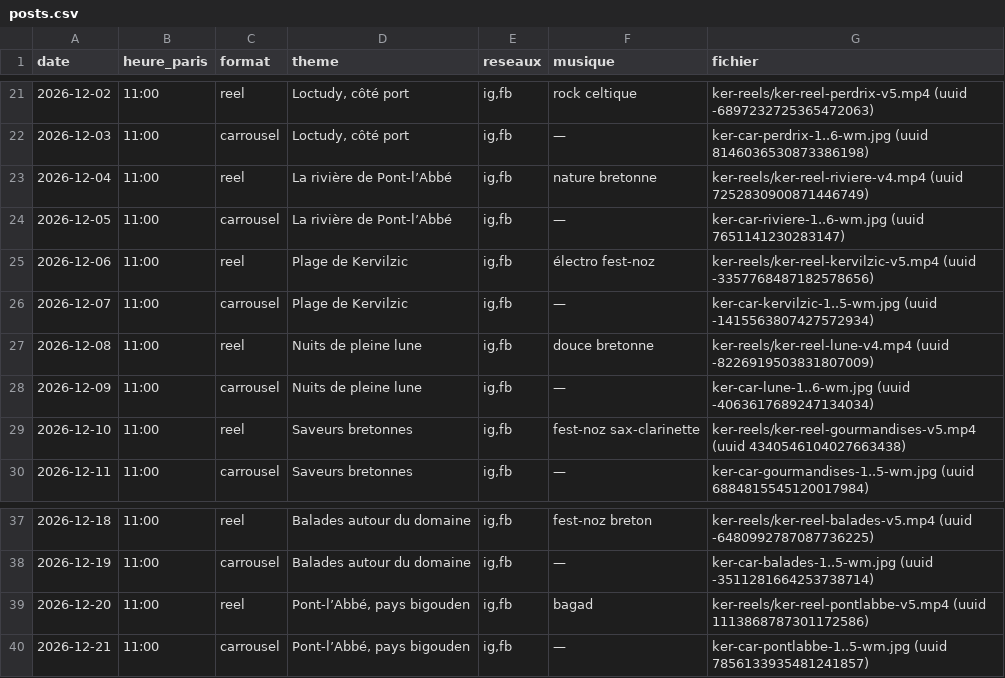
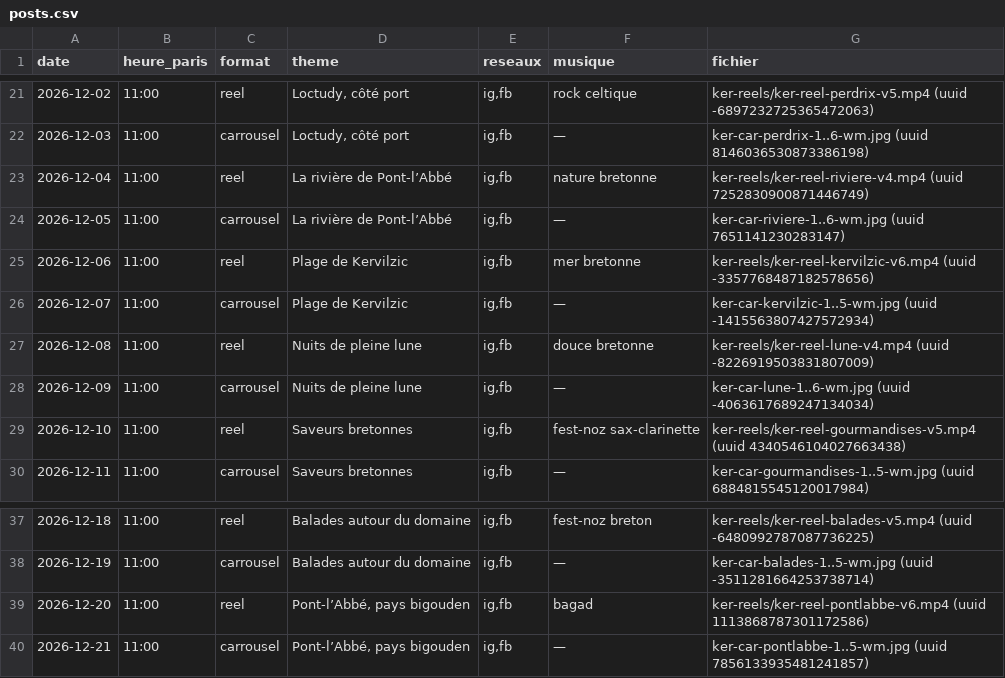
Before and after one commit to iffickdobrasil/ker-photos, a CSV file: posts.csv, drawn as a sheet; only a part is shown, gaps mark what is left out.

```diff
--- a/posts.csv
+++ b/posts.csv
@@ -24,3 +24,3 @@ date,heure_paris,format,theme,reseaux,musique,fichier
 2026-12-05,11:00,carrousel,"La rivière de Pont-l’Abbé","ig,fb","—","ker-car-riviere-1..6-wm.jpg (uuid 7651141230283147)"
-2026-12-06,11:00,reel,"Plage de Kervilzic","ig,fb","électro fest-noz","ker-reels/ker-reel-kervilzic-v5.mp4 (uuid -3357768487182578656)"
+2026-12-06,11:00,reel,"Plage de Kervilzic","ig,fb","mer bretonne","ker-reels/ker-reel-kervilzic-v6.mp4 (uuid -3357768487182578656)"
 2026-12-07,11:00,carrousel,"Plage de Kervilzic","ig,fb","—","ker-car-kervilzic-1..5-wm.jpg (uuid -1415563807427572934)"
@@ -38,3 +38,3 @@ date,heure_paris,format,theme,reseaux,musique,fichier
 2026-12-19,11:00,carrousel,"Balades autour du domaine","ig,fb","—","ker-car-balades-1..5-wm.jpg (uuid -3511281664253738714)"
-2026-12-20,11:00,reel,"Pont-l’Abbé, pays bigouden","ig,fb","bagad","ker-reels/ker-reel-pontlabbe-v5.mp4 (uuid 1113868787301172586)"
+2026-12-20,11:00,reel,"Pont-l’Abbé, pays bigouden","ig,fb","bagad","ker-reels/ker-reel-pontlabbe-v6.mp4 (uuid 1113868787301172586)"
 2026-12-21,11:00,carrousel,"Pont-l’Abbé, pays bigouden","ig,fb","—","ker-car-pontlabbe-1..5-wm.jpg (uuid 7856133935481241857)"
```
